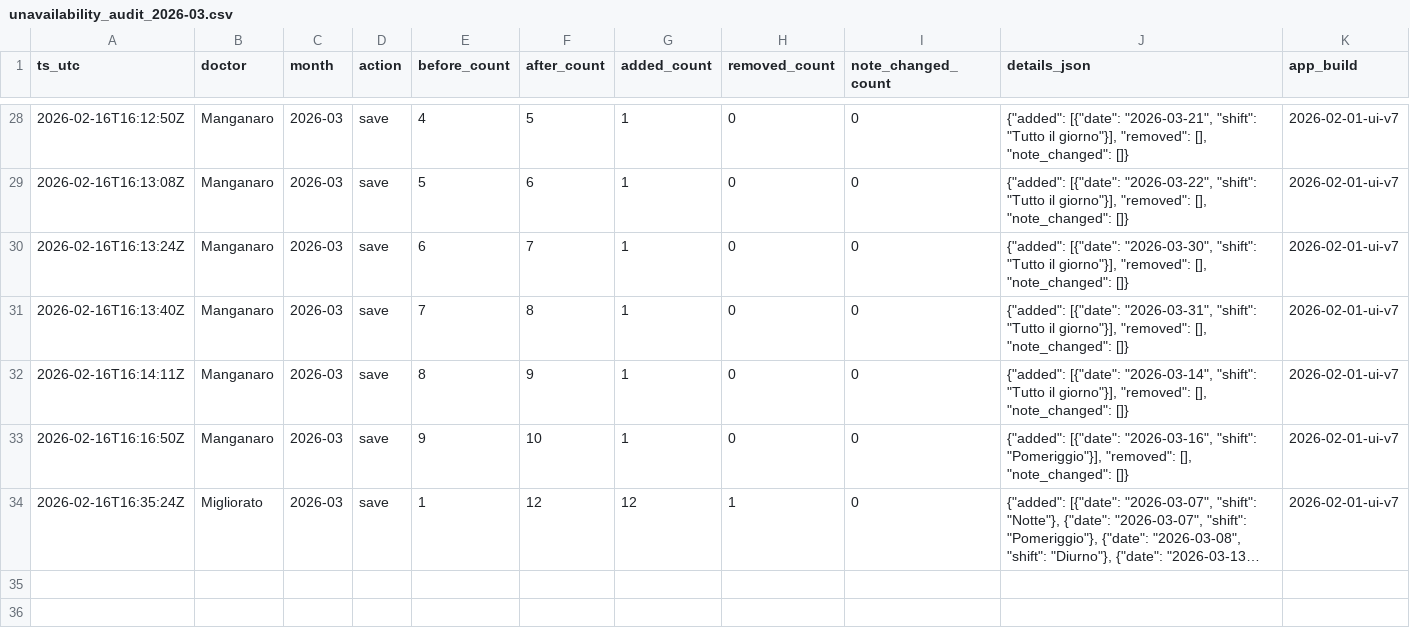
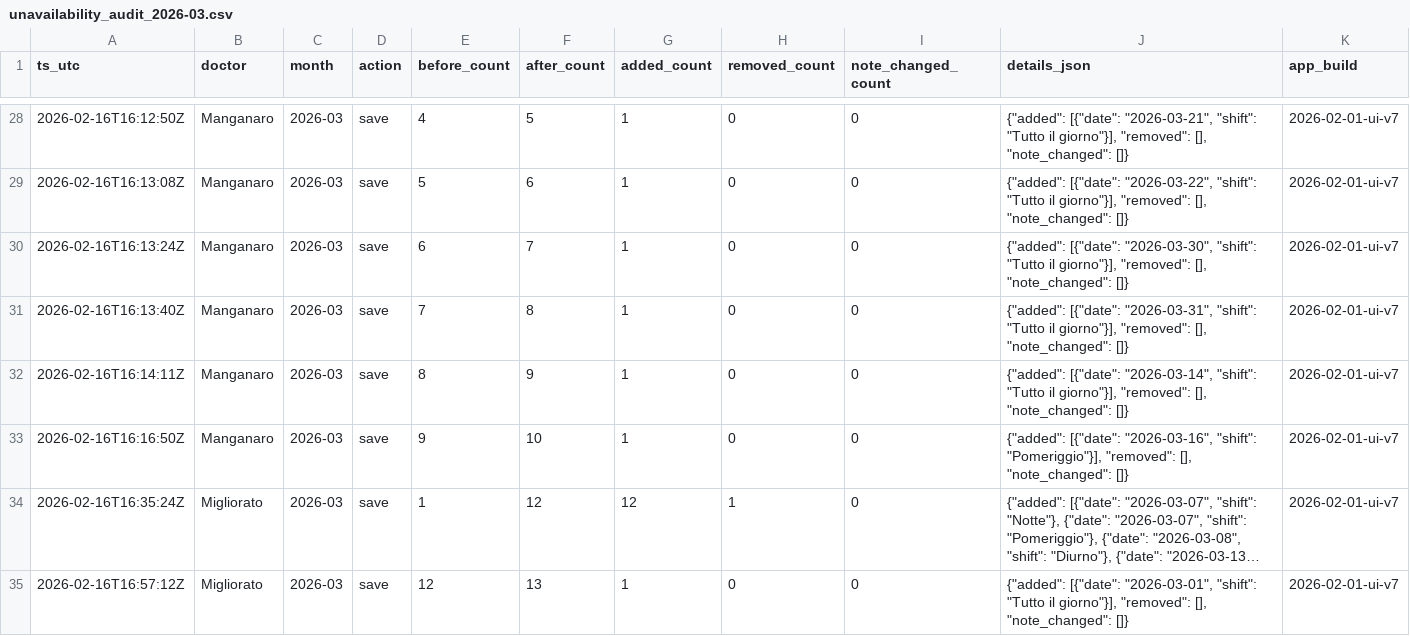
Before and after one commit to rlicordari/Turni-ind, a CSV file: data/unavailability_audit/unavailability_audit_2026-03.csv, drawn as a sheet; only a part is shown, gaps mark what is left out; long unchanged cells end in …; the diff names each change by its address in the sheet, - before the commit and + after, or states it on an @@ line.

Commit message:
Audit unavailability 2026-03: Migliorato

```diff
--- a/data/unavailability_audit/unavailability_audit_2026-03.csv
+++ b/data/unavailability_audit/unavailability_audit_2026-03.csv
+row 35: 2026-02-16T16:57:12Z | Migliorato | 2026-03 | save | 12 | 13 | 1 | 0 | 0 | {"added": [{"date": "2026-03-01", "shift": "Tutto il giorno"}], "removed": [], "note_changed": []} | 2026-02-01-ui-v7
```
